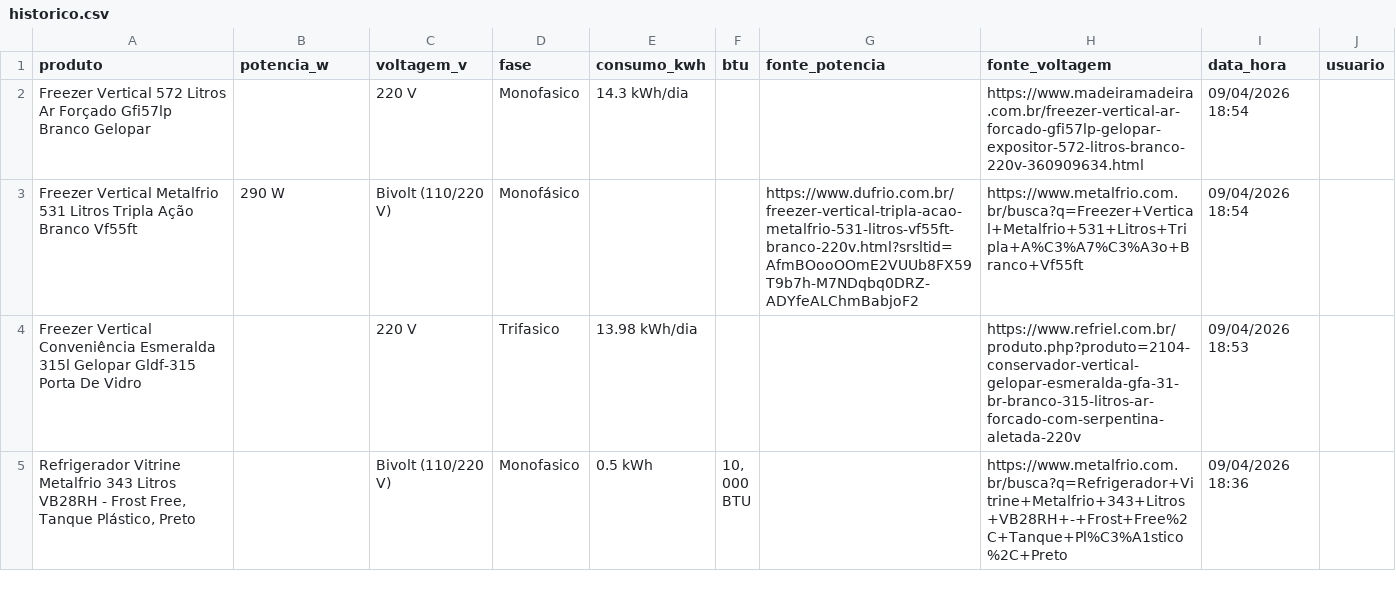
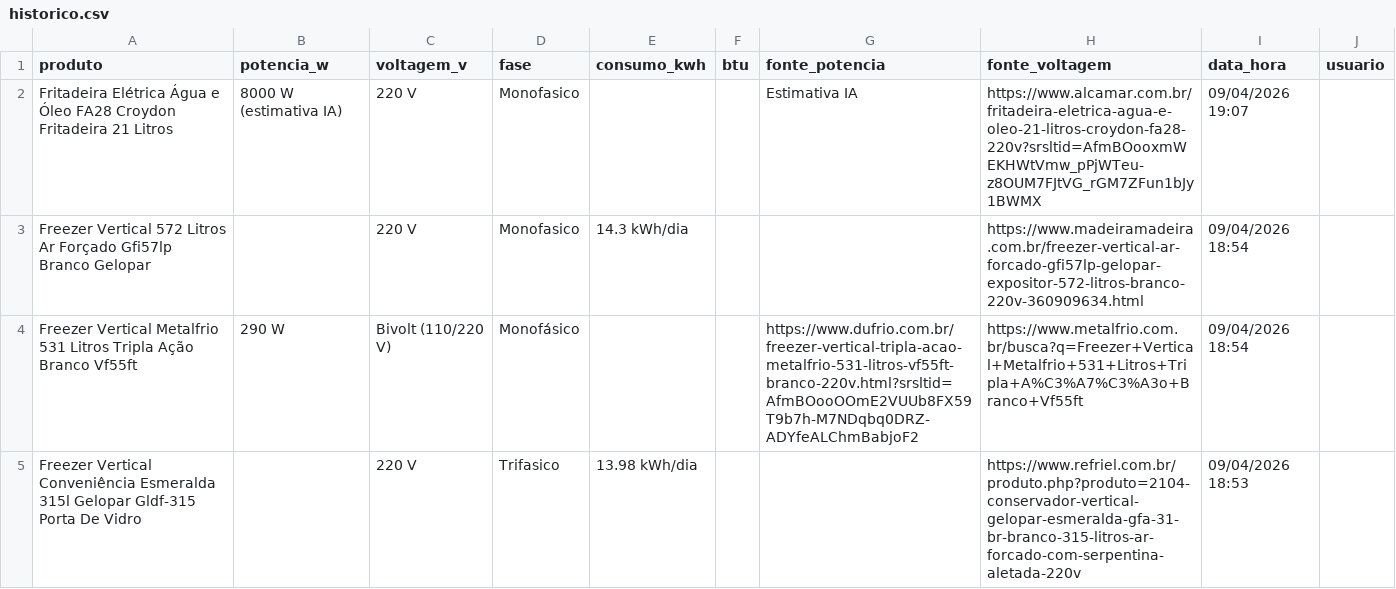
Before and after one commit to arthurfranca-ck/busca-especificacoes, a CSV file: historico.csv, drawn as a sheet; only a part is shown; the shorter side is filled out with more unchanged rows.

Commit message:
Historico atualizado - 09/04/2026 19:07

```diff
--- a/historico.csv
+++ b/historico.csv
@@ -1,2 +1,3 @@
 produto,potencia_w,voltagem_v,fase,consumo_kwh,btu,fonte_potencia,fonte_voltagem,data_hora,usuario
+Fritadeira Elétrica Água e Óleo FA28 Croydon Fritadeira 21 Litros,8000 W (estimativa IA),220 V,Monofasico,,,Estimativa IA,https://www.alcamar.com.br/fritadeira-eletrica-agua-e-oleo-21-litros-croydon-fa28-220v?srsltid=AfmBOooxmWEKHWtVmw_pPjWTeu-z8OUM7FJtVG_rGM7ZFun1bJy1BWMX,09/04/2026 19:07,
 Freezer Vertical 572 Litros Ar Forçado Gfi57lp Branco Gelopar,,220 V,Monofasico,14.3 kWh/dia,,,https://www.madeiramadeira.com.br/freezer-vertical-ar-forcado-gfi57lp-gelopar-expositor-572-litros-branco-220v-360909634.html,09/04/2026 18:54,
```
